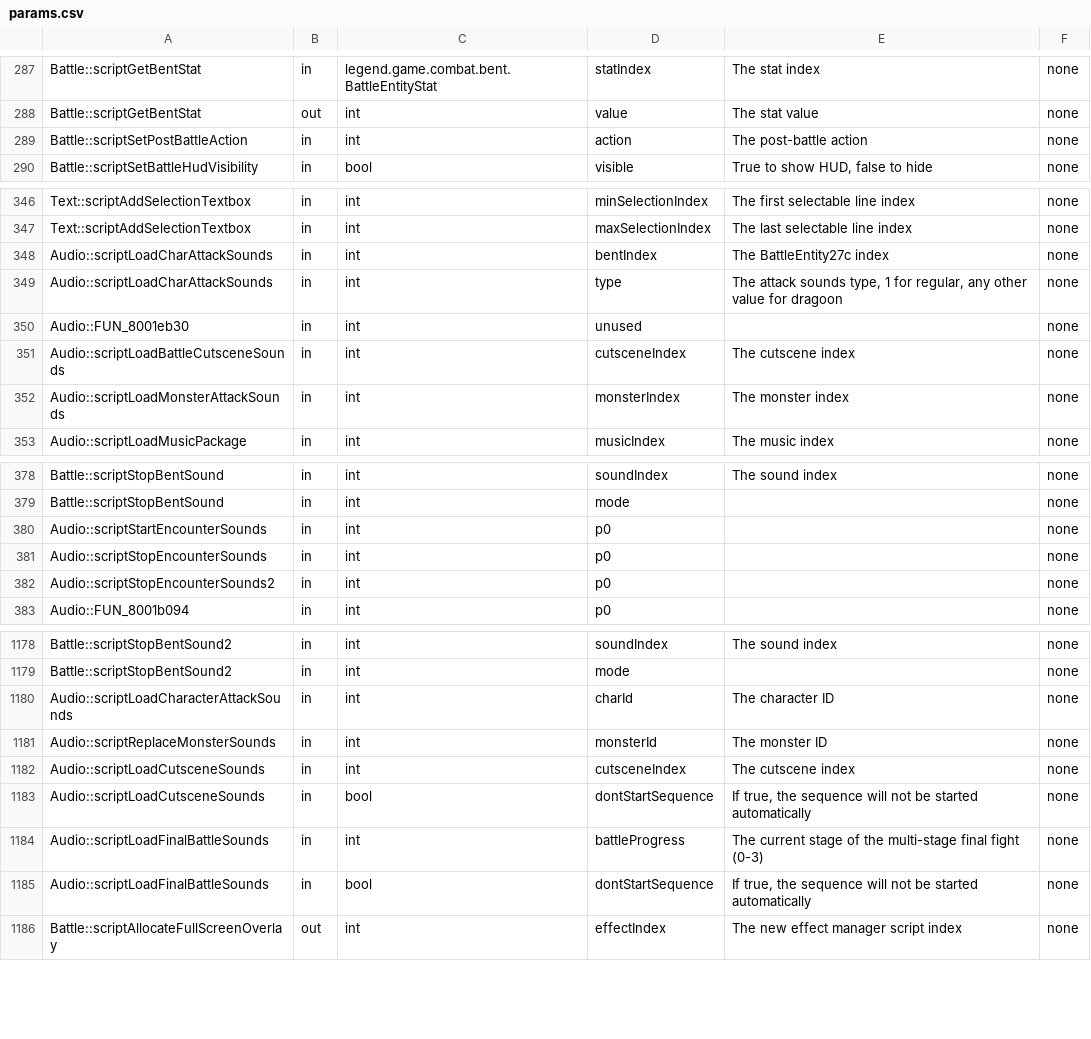
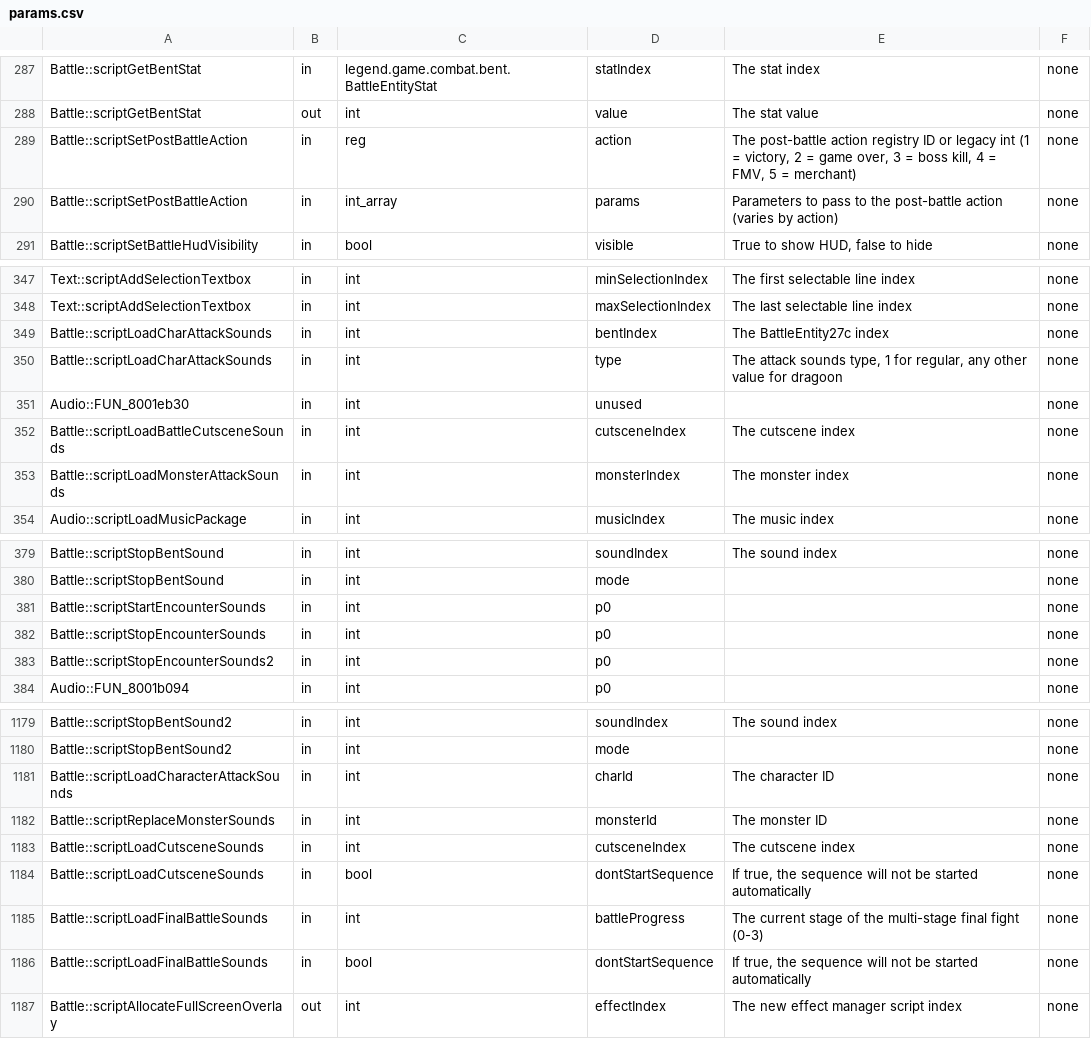
Before and after one commit to pkolb-dev/ArchiDragoon, a CSV file: patches/meta/params.csv, drawn as a sheet; only a part is shown, gaps mark what is left out.

```diff
--- a/patches/meta/params.csv
+++ b/patches/meta/params.csv
@@ -288,3 +288,4 @@
 "Battle::scriptGetBentStat","out","int","value","The stat value","none"
-"Battle::scriptSetPostBattleAction","in","int","action","The post-battle action","none"
+"Battle::scriptSetPostBattleAction","in","reg","action","The post-battle action registry ID or legacy int (1 = victory, 2 = game over, 3 = boss kill, 4 = FMV, 5 = merchant)","none"
+"Battle::scriptSetPostBattleAction","in","int_array","params","Parameters to pass to the post-battle action (varies by action)","none"
 "Battle::scriptSetBattleHudVisibility","in","bool","visible","True to show HUD, false to hide","none"
@@ -347,7 +348,7 @@
 "Text::scriptAddSelectionTextbox","in","int","maxSelectionIndex","The last selectable line index","none"
-"Audio::scriptLoadCharAttackSounds","in","int","bentIndex","The BattleEntity27c index","none"
-"Audio::scriptLoadCharAttackSounds","in","int","type","The attack sounds type, 1 for regular, any other value for dragoon","none"
+"Battle::scriptLoadCharAttackSounds","in","int","bentIndex","The BattleEntity27c index","none"
+"Battle::scriptLoadCharAttackSounds","in","int","type","The attack sounds type, 1 for regular, any other value for dragoon","none"
 "Audio::FUN_8001eb30","in","int","unused","","none"
-"Audio::scriptLoadBattleCutsceneSounds","in","int","cutsceneIndex","The cutscene index","none"
-"Audio::scriptLoadMonsterAttackSounds","in","int","monsterIndex","The monster index","none"
+"Battle::scriptLoadBattleCutsceneSounds","in","int","cutsceneIndex","The cutscene index","none"
+"Battle::scriptLoadMonsterAttackSounds","in","int","monsterIndex","The monster index","none"
 "Audio::scriptLoadMusicPackage","in","int","musicIndex","The music index","none"
@@ -379,5 +380,5 @@
 "Battle::scriptStopBentSound","in","int","mode","","none"
-"Audio::scriptStartEncounterSounds","in","int","p0","","none"
-"Audio::scriptStopEncounterSounds","in","int","p0","","none"
-"Audio::scriptStopEncounterSounds2","in","int","p0","","none"
+"Battle::scriptStartEncounterSounds","in","int","p0","","none"
+"Battle::scriptStopEncounterSounds","in","int","p0","","none"
+"Battle::scriptStopEncounterSounds2","in","int","p0","","none"
 "Audio::FUN_8001b094","in","int","p0","","none"
@@ -1179,8 +1180,8 @@
 "Battle::scriptStopBentSound2","in","int","mode","","none"
-"Audio::scriptLoadCharacterAttackSounds","in","int","charId","The character ID","none"
-"Audio::scriptReplaceMonsterSounds","in","int","monsterId","The monster ID","none"
-"Audio::scriptLoadCutsceneSounds","in","int","cutsceneIndex","The cutscene index","none"
-"Audio::scriptLoadCutsceneSounds","in","bool","dontStartSequence","If true, the sequence will not be started automatically","none"
-"Audio::scriptLoadFinalBattleSounds","in","int","battleProgress","The current stage of the multi-stage final fight (0-3)","none"
-"Audio::scriptLoadFinalBattleSounds","in","bool","dontStartSequence","If true, the sequence will not be started automatically","none"
+"Battle::scriptLoadCharacterAttackSounds","in","int","charId","The character ID","none"
+"Battle::scriptReplaceMonsterSounds","in","int","monsterId","The monster ID","none"
+"Battle::scriptLoadCutsceneSounds","in","int","cutsceneIndex","The cutscene index","none"
+"Battle::scriptLoadCutsceneSounds","in","bool","dontStartSequence","If true, the sequence will not be started automatically","none"
+"Battle::scriptLoadFinalBattleSounds","in","int","battleProgress","The current stage of the multi-stage final fight (0-3)","none"
+"Battle::scriptLoadFinalBattleSounds","in","bool","dontStartSequence","If true, the sequence will not be started automatically","none"
 "Battle::scriptAllocateFullScreenOverlay","out","int","effectIndex","The new effect manager script index","none"
```
Also changed, not shown: patches/meta/descriptions.csv, patches/scripts.csv, 13 other files.
